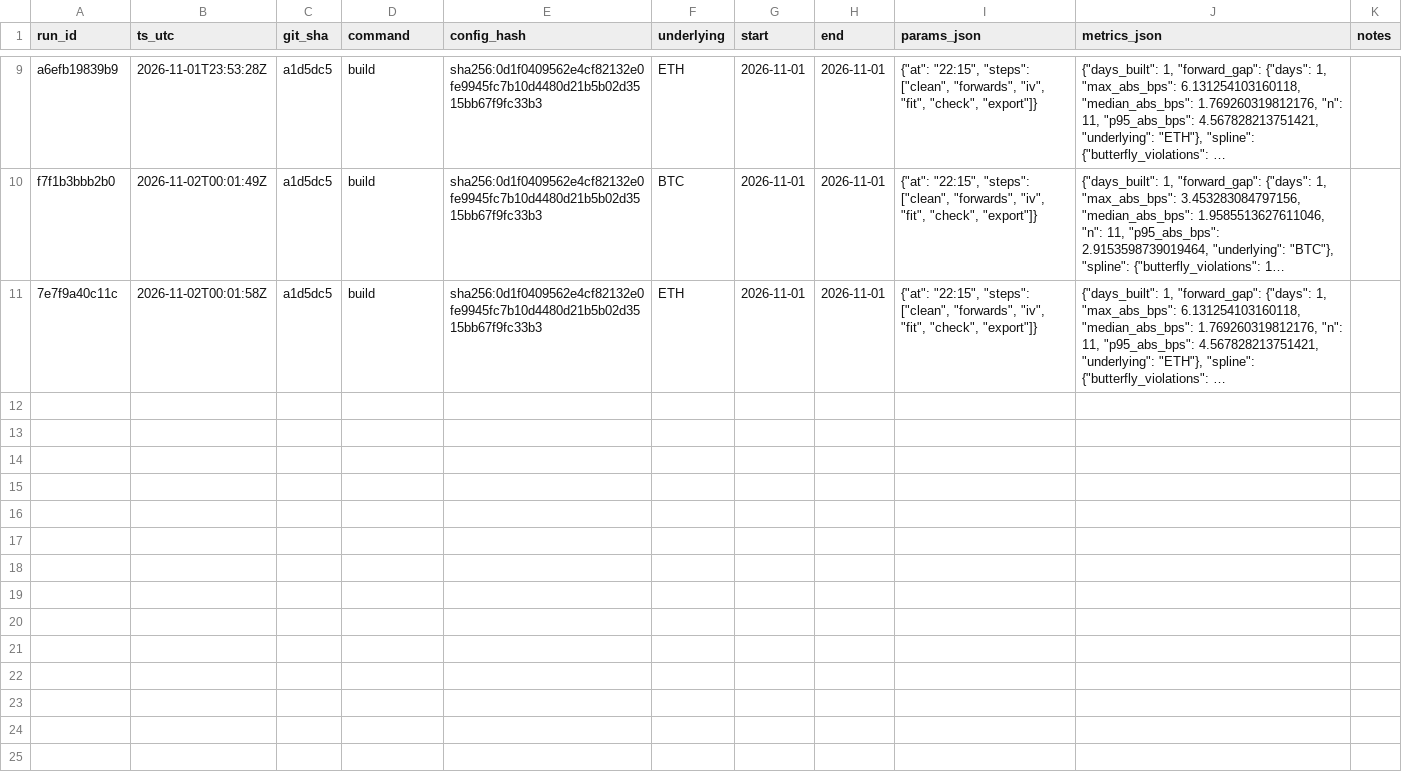
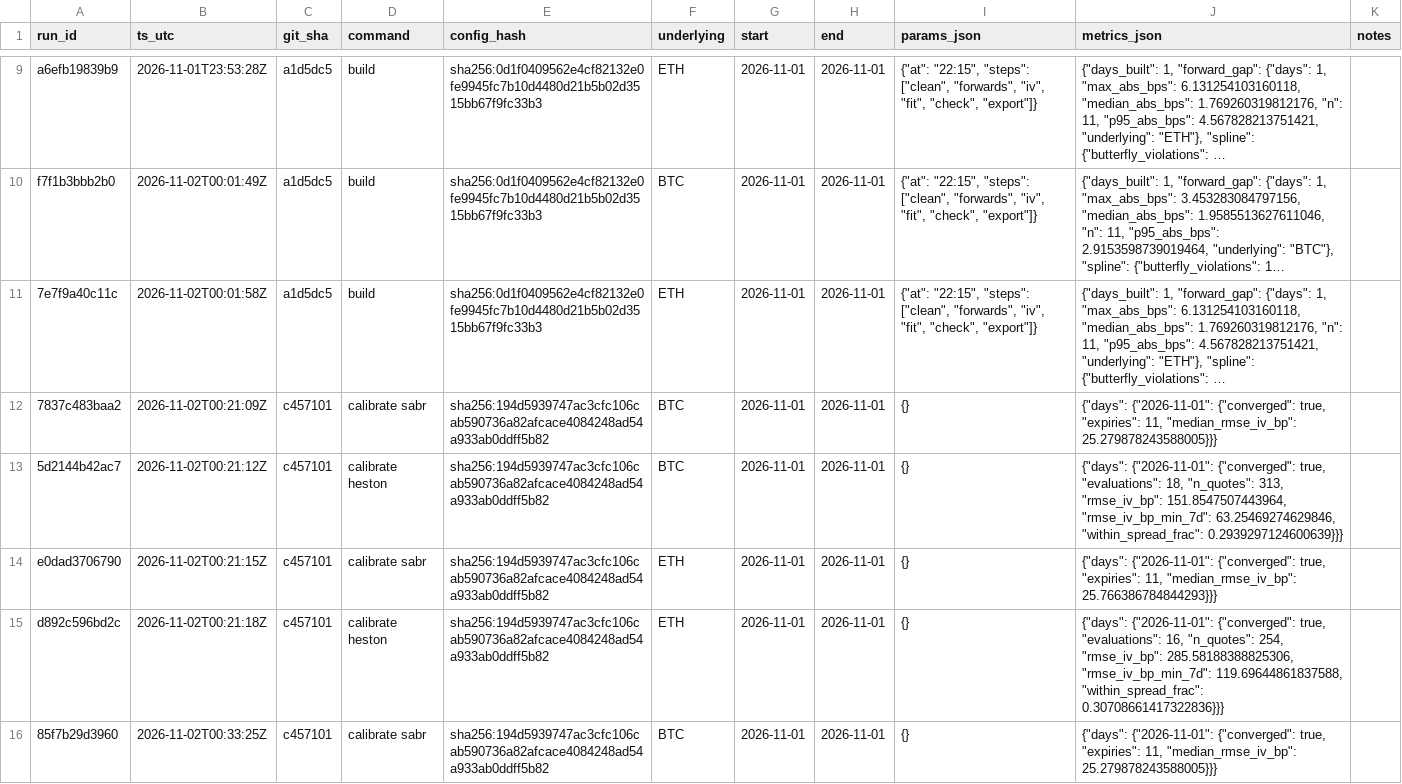
Before and after one commit to avmhdt/vol-surface-modeling, a CSV file: results/experiment_log.csv, drawn as a sheet; only a part is shown, gaps mark what is left out; long unchanged cells end in …; the diff covers the shown part only; the diff names each change by its address in the sheet, - before the commit and + after, or states it on an @@ line.

Commit message:
M4: Heston and SABR pricing, calibration and model comparison

```diff
--- a/results/experiment_log.csv
+++ b/results/experiment_log.csv
+row 12: 7837c483baa2 | 2026-11-02T00:21:09Z | c457101 | calibrate sabr | sha256:194d5939747ac3cfc106cab590736a82afcace4084248ad54a933ab0ddff5b82 | BTC | 2026-11-01 | 2026-11-01 | {} | {"days": {"2026-11-01": {"converged": true, "expiries": 11, "median_rmse_iv_bp": 25.279878243588005}}}
+row 13: 5d2144b42ac7 | 2026-11-02T00:21:12Z | c457101 | calibrate heston | sha256:194d5939747ac3cfc106cab590736a82afcace4084248ad54a933ab0ddff5b82 | BTC | 2026-11-01 | 2026-11-01 | {} | {"days": {"2026-11-01": {"converged": true, "evaluations": 18, "n_quotes": 313, "rmse_iv_bp": 151.8547507443964, "rmse_iv_bp_min_7d": 63.25469274629846, "within_spread_frac": 0.2939297124600639}}}
+row 14: e0dad3706790 | 2026-11-02T00:21:15Z | c457101 | calibrate sabr | sha256:194d5939747ac3cfc106cab590736a82afcace4084248ad54a933ab0ddff5b82 | ETH | 2026-11-01 | 2026-11-01 | {} | {"days": {"2026-11-01": {"converged": true, "expiries": 11, "median_rmse_iv_bp": 25.766386784844293}}}
+row 15: d892c596bd2c | 2026-11-02T00:21:18Z | c457101 | calibrate heston | sha256:194d5939747ac3cfc106cab590736a82afcace4084248ad54a933ab0ddff5b82 | ETH | 2026-11-01 | 2026-11-01 | {} | {"days": {"2026-11-01": {"converged": true, "evaluations": 16, "n_quotes": 254, "rmse_iv_bp": 285.58188388825306, "rmse_iv_bp_min_7d": 119.69644861837588, "within_spread_frac": 0.30708661417322836}}}
+row 16: 85f7b29d3960 | 2026-11-02T00:33:25Z | c457101 | calibrate sabr | sha256:194d5939747ac3cfc106cab590736a82afcace4084248ad54a933ab0ddff5b82 | BTC | 2026-11-01 | 2026-11-01 | {} | {"days": {"2026-11-01": {"converged": true, "expiries": 11, "median_rmse_iv_bp": 25.279878243588005}}}
```
Also changed, not shown: 5 added rows elsewhere in this file, 43 other files.
